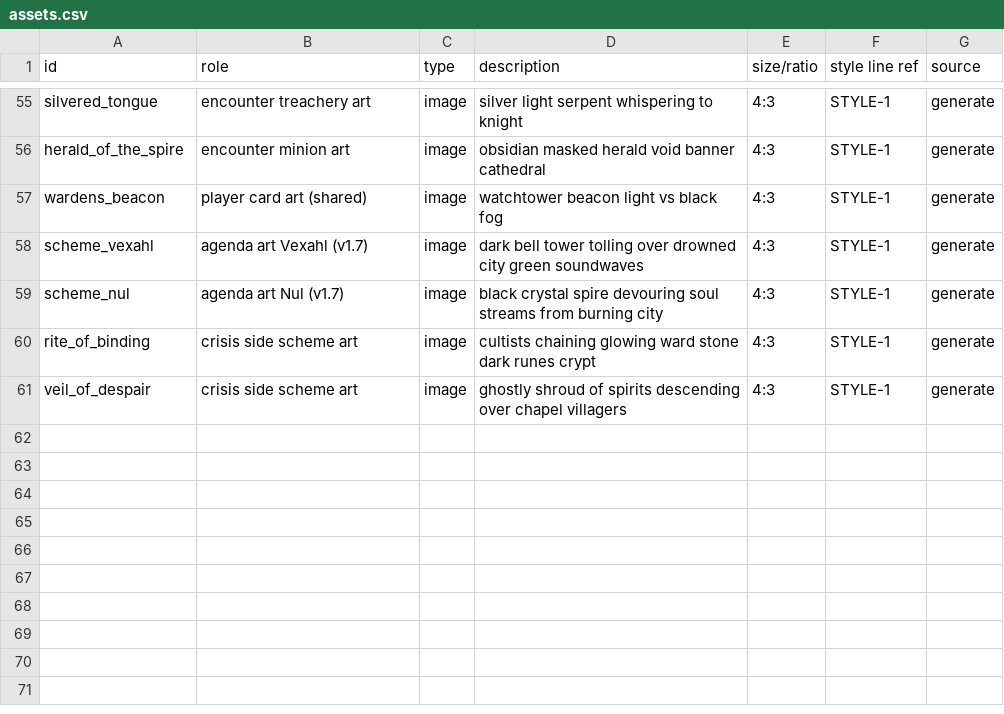
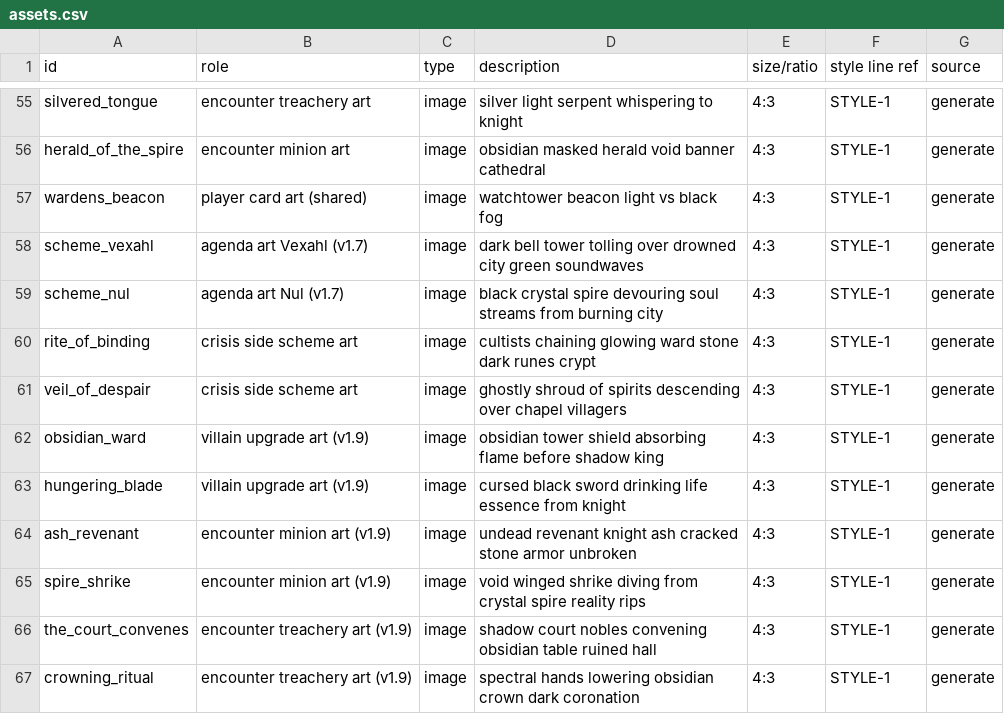
Before and after one commit to tuitamogamer-gpt/ashenmoor, a CSV file: design/assets.csv, drawn as a sheet; only a part is shown, gaps mark what is left out.

```diff
--- a/design/assets.csv
+++ b/design/assets.csv
@@ -61 +61,7 @@ rite_of_binding,crisis side scheme art,image,cultists chaining glowing ward ston
 veil_of_despair,crisis side scheme art,image,ghostly shroud of spirits descending over chapel villagers,4:3,STYLE-1,generate
+obsidian_ward,villain upgrade art (v1.9),image,obsidian tower shield absorbing flame before shadow king,4:3,STYLE-1,generate
+hungering_blade,villain upgrade art (v1.9),image,cursed black sword drinking life essence from knight,4:3,STYLE-1,generate
+ash_revenant,encounter minion art (v1.9),image,undead revenant knight ash cracked stone armor unbroken,4:3,STYLE-1,generate
+spire_shrike,encounter minion art (v1.9),image,void winged shrike diving from crystal spire reality rips,4:3,STYLE-1,generate
+the_court_convenes,encounter treachery art (v1.9),image,shadow court nobles convening obsidian table ruined hall,4:3,STYLE-1,generate
+crowning_ritual,encounter treachery art (v1.9),image,spectral hands lowering obsidian crown dark coronation,4:3,STYLE-1,generate
```
Also changed, not shown: 12 other files.
